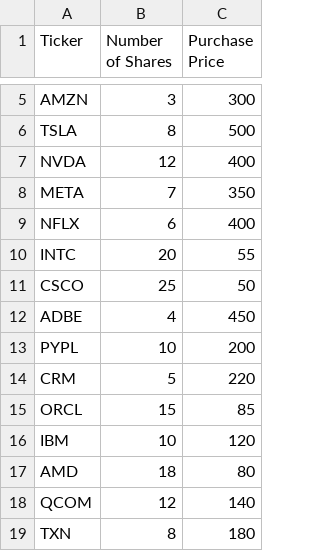
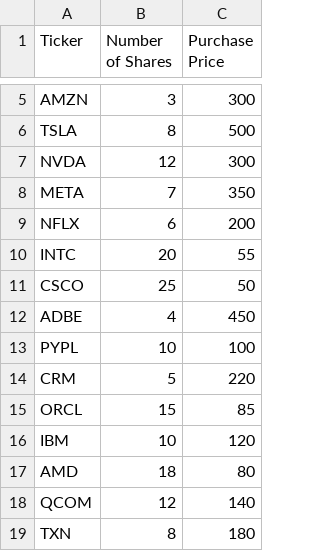
Before and after one commit to yntcdd/py, a CSV file: fintech/my_portfolio.csv, drawn as a sheet; only a part is shown, gaps mark what is left out.

Commit message:
My Portfolio

```diff
--- a/fintech/my_portfolio.csv
+++ b/fintech/my_portfolio.csv
@@ -6,5 +6,5 @@ AMZN,3,300
 TSLA,8,500
-NVDA,12,400
+NVDA,12,300
 META,7,350
-NFLX,6,400
+NFLX,6,200
 INTC,20,55
@@ -12,3 +12,3 @@ CSCO,25,50
 ADBE,4,450
-PYPL,10,200
+PYPL,10,100
 CRM,5,220
```
Also changed, not shown: 3 other files.
